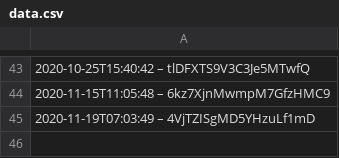
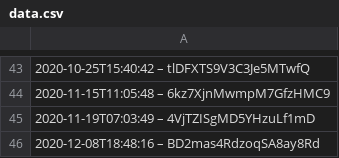
Before and after one commit to darkknight68/hyperliquid-trading-bot, a CSV file: data.csv, drawn as a sheet; only a part is shown, gaps mark what is left out; the diff names each change by its address in the sheet, - before the commit and + after, or states it on an @@ line.

Commit message:
fix(data.csv): address issue in error flow

```diff
--- a/data.csv
+++ b/data.csv
+row 46: 2020-12-08T18:48:16 – BD2mas4RdzoqSA8ay8Rd
```
